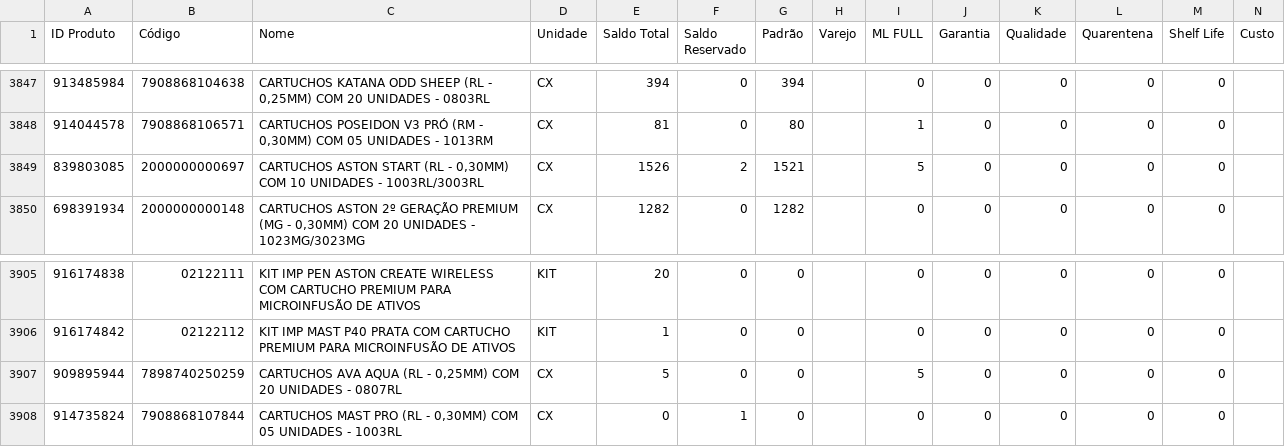
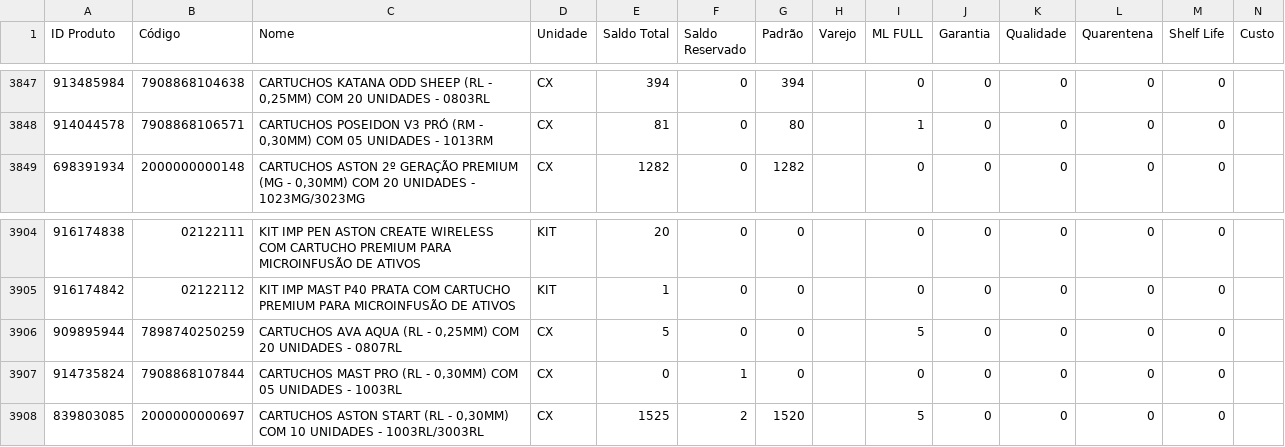
Before and after one commit to JhonatanAlmeida02/tiny-erp, a CSV file: TB_bases/Tb_BaseEstoque_Tiny.csv, drawn as a sheet; only a part is shown, gaps mark what is left out.

```diff
--- a/TB_bases/Tb_BaseEstoque_Tiny.csv
+++ b/TB_bases/Tb_BaseEstoque_Tiny.csv
@@ -3848,3 +3848,2 @@
 914044578;7908868106571;CARTUCHOS POSEIDON V3 PRÓ (RM - 0,30MM) COM 05 UNIDADES - 1013RM;CX;81;0;80;;1;0;0;0;0;
-839803085;2000000000697;CARTUCHOS ASTON START (RL - 0,30MM) COM 10 UNIDADES - 1003RL/3003RL;CX;1526;2;1521;;5;0;0;0;0;
 698391934;2000000000148;CARTUCHOS ASTON 2º GERAÇÃO PREMIUM (MG - 0,30MM) COM 20 UNIDADES - 1023MG/3023MG;CX;1282;0;1282;;0;0;0;0;0;
@@ -3908 +3907,2 @@
 914735824;7908868107844;CARTUCHOS MAST PRO (RL - 0,30MM) COM 05 UNIDADES - 1003RL;CX;0;1;0;;0;0;0;0;0;
+839803085;2000000000697;CARTUCHOS ASTON START (RL - 0,30MM) COM 10 UNIDADES - 1003RL/3003RL;CX;1525;2;1520;;5;0;0;0;0;
```
Also changed, not shown: 1 other file.
